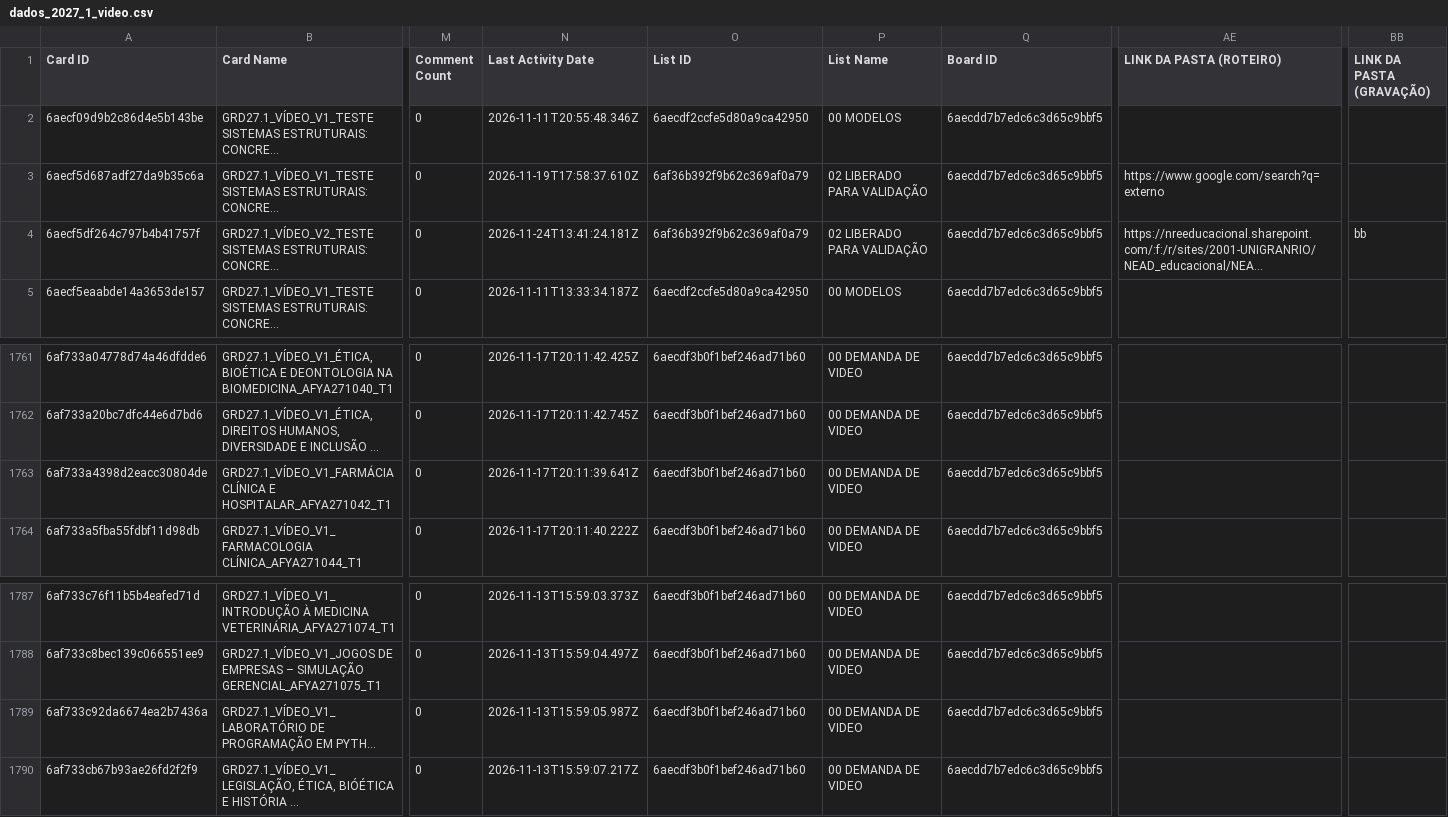
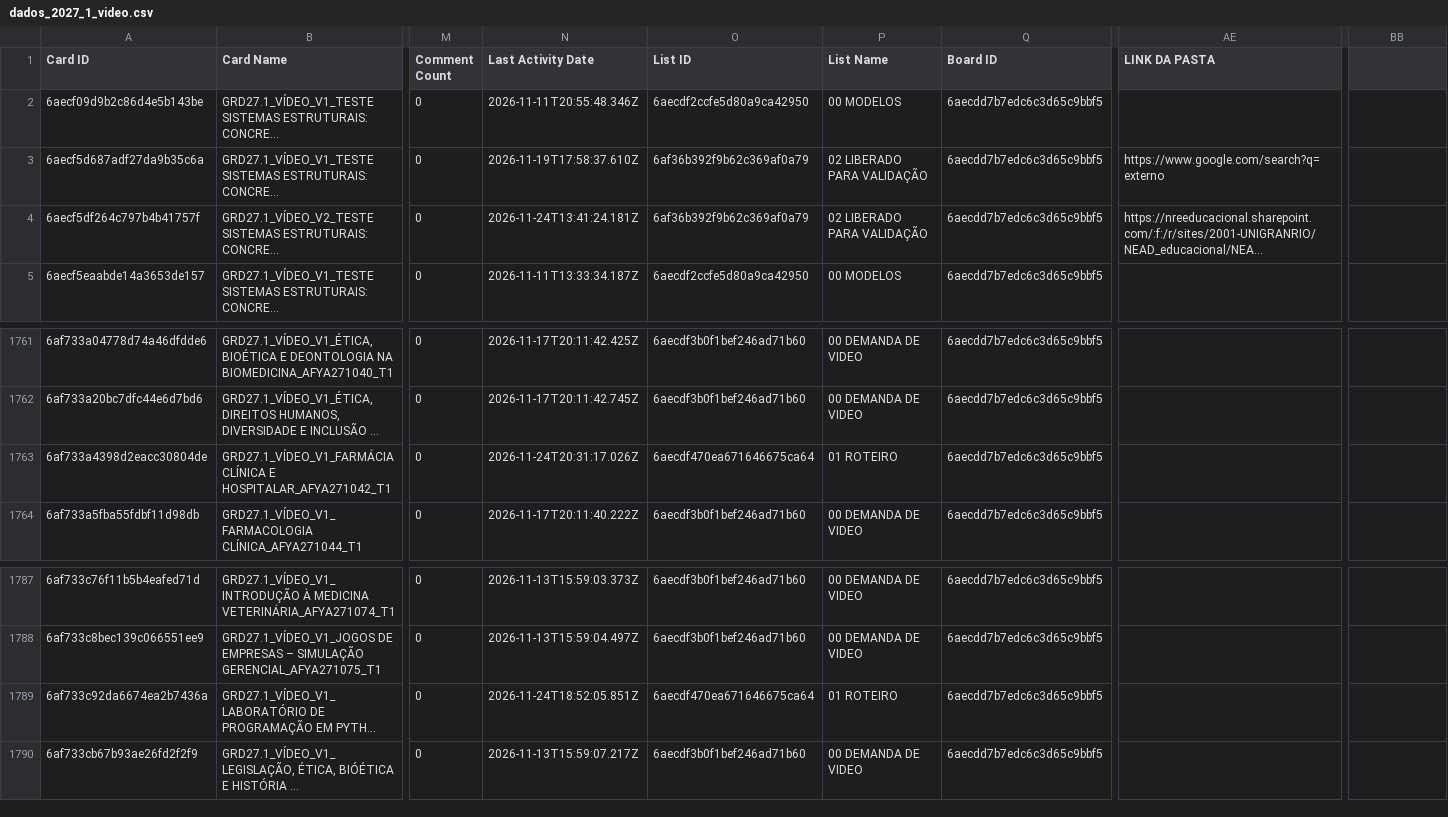
Before and after one commit to jonpj03/acompanhamento_prod, a CSV file: dados_2027_1_video.csv, drawn as a sheet; only a part is shown, gaps mark what is left out; long unchanged cells end in …; the diff names each change by its address in the sheet, - before the commit and + after, or states it on an @@ line.

```diff
--- a/dados_2027_1_video.csv
+++ b/dados_2027_1_video.csv
-AE1: LINK DA PASTA (ROTEIRO)
+AE1: LINK DA PASTA
-BB1: LINK DA PASTA (GRAVAÇÃO)
+BB1: (empty)
-BB4: bb
+BB4: (empty)
-N1763 (Last Activity Date): 2026-11-17T20:11:39.641Z
+N1763 (Last Activity Date): 2026-11-24T20:31:17.026Z
-O1763 (List ID): 6aecdf3b0f1bef246ad71b60
+O1763 (List ID): 6aecdf470ea671646675ca64
-P1763 (List Name): 00 DEMANDA DE VIDEO
+P1763 (List Name): 01 ROTEIRO
-N1789 (Last Activity Date): 2026-11-13T15:59:05.987Z
+N1789 (Last Activity Date): 2026-11-24T18:52:05.851Z
-O1789 (List ID): 6aecdf3b0f1bef246ad71b60
+O1789 (List ID): 6aecdf470ea671646675ca64
-P1789 (List Name): 00 DEMANDA DE VIDEO
+P1789 (List Name): 01 ROTEIRO
```
Also changed, not shown: dados_2027_1_conteudo.csv, 1 other file.
